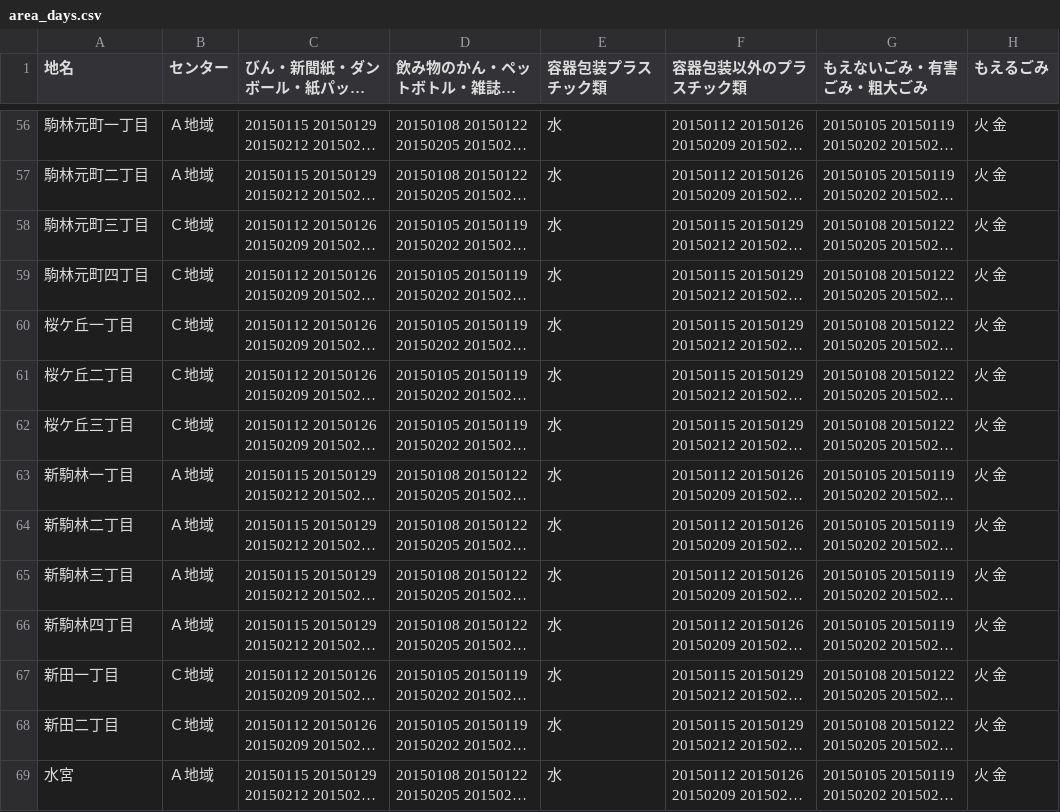
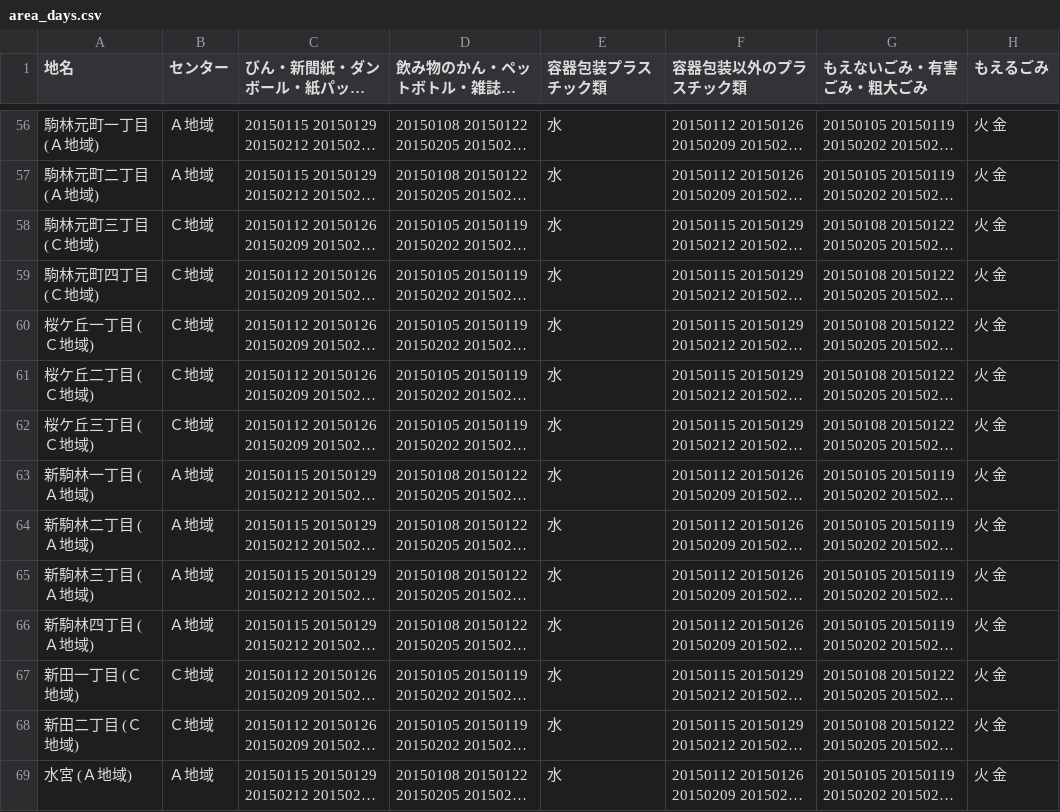
Before and after one commit to fujimino5374/5374, a CSV file: data/area_days.csv, drawn as a sheet; only a part is shown, gaps mark what is left out; long unchanged cells end in …; the diff covers the shown part only; the diff names each change by its address in the sheet, - before the commit and + after, or states it on an @@ line.

```diff
--- a/data/area_days.csv
+++ b/data/area_days.csv
-A56 (地名): 駒林元町一丁目
+A56 (地名): 駒林元町一丁目 (Ａ地域)
-A57 (地名): 駒林元町二丁目
+A57 (地名): 駒林元町二丁目 (Ａ地域)
-A58 (地名): 駒林元町三丁目
+A58 (地名): 駒林元町三丁目 (Ｃ地域)
-A59 (地名): 駒林元町四丁目
+A59 (地名): 駒林元町四丁目 (Ｃ地域)
-A60 (地名): 桜ケ丘一丁目
+A60 (地名): 桜ケ丘一丁目 (Ｃ地域)
-A61 (地名): 桜ケ丘二丁目
+A61 (地名): 桜ケ丘二丁目 (Ｃ地域)
-A62 (地名): 桜ケ丘三丁目
+A62 (地名): 桜ケ丘三丁目 (Ｃ地域)
-A63 (地名): 新駒林一丁目
+A63 (地名): 新駒林一丁目 (Ａ地域)
-A64 (地名): 新駒林二丁目
+A64 (地名): 新駒林二丁目 (Ａ地域)
-A65 (地名): 新駒林三丁目
+A65 (地名): 新駒林三丁目 (Ａ地域)
-A66 (地名): 新駒林四丁目
+A66 (地名): 新駒林四丁目 (Ａ地域)
-A67 (地名): 新田一丁目
+A67 (地名): 新田一丁目 (Ｃ地域)
-A68 (地名): 新田二丁目
+A68 (地名): 新田二丁目 (Ｃ地域)
-A69 (地名): 水宮
+A69 (地名): 水宮 (Ａ地域)
```
Also changed, not shown: 119 edited cells elsewhere in this file.
